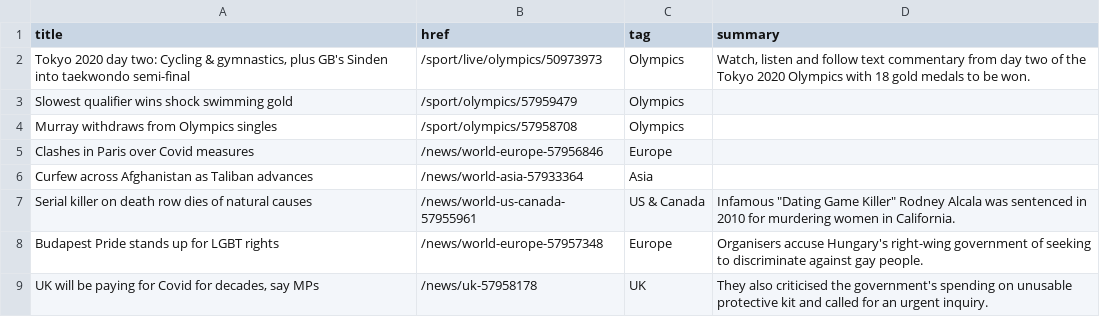
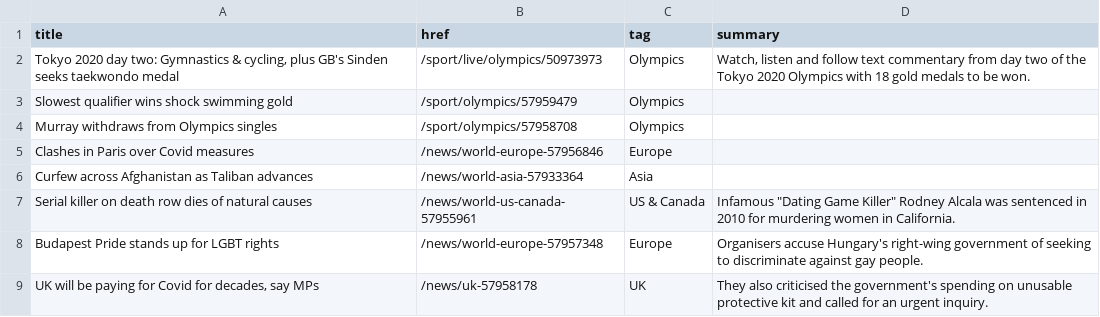
Before and after one commit to Suhailhassanbhat/Covid_Data_Scraper, a CSV file: bbc-headlines.csv, drawn as a sheet; only a part is shown.

```diff
--- a/bbc-headlines.csv
+++ b/bbc-headlines.csv
@@ -1,3 +1,3 @@
 title,href,tag,summary
-"Tokyo 2020 day two: Cycling & gymnastics, plus GB's Sinden into taekwondo semi-final",/sport/live/olympics/50973973,Olympics,"Watch, listen and follow text commentary from day two of the Tokyo 2020 Olympics with 18 gold medals to be won."
+"Tokyo 2020 day two: Gymnastics & cycling, plus GB's Sinden seeks taekwondo medal",/sport/live/olympics/50973973,Olympics,"Watch, listen and follow text commentary from day two of the Tokyo 2020 Olympics with 18 gold medals to be won."
 Slowest qualifier wins shock swimming gold,/sport/olympics/57959479,Olympics,
```
